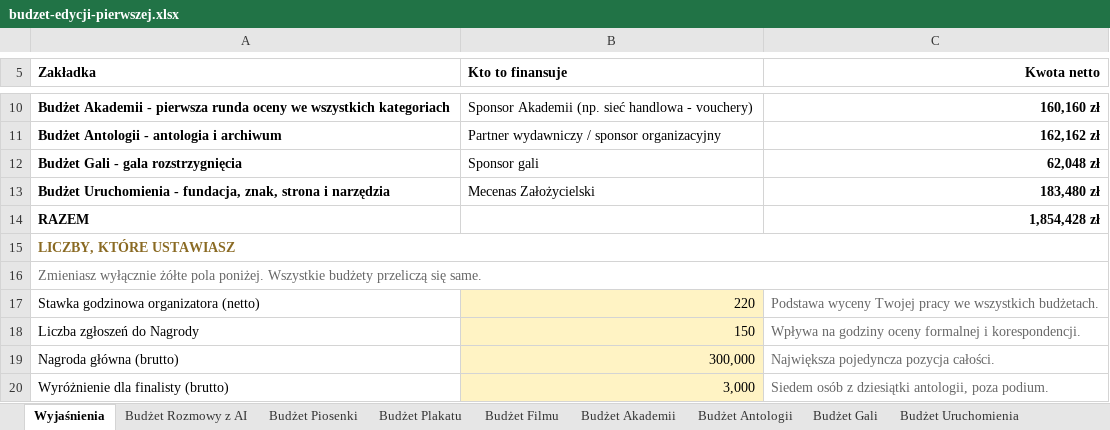
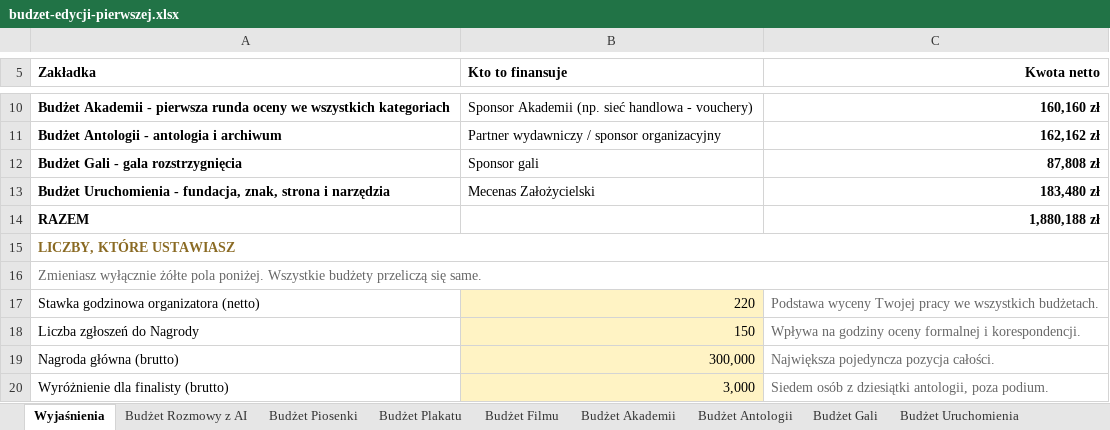
Before and after one commit to kolbinski/konstela, an Excel workbook: budzet-edycji-pierwszej.xlsx, sheet Wyjaśnienia, drawn as a sheet; only a part is shown, gaps mark what is left out; values as stored, in another font and other column widths than the file's, no borders; the diff names each change by its address in the sheet, - before the commit and + after, or states it on an @@ line.

```diff
--- a/budzet-edycji-pierwszej.xlsx (sheet Wyjaśnienia)
+++ b/budzet-edycji-pierwszej.xlsx (sheet Wyjaśnienia)
-C12 (Kwota netto): 62,048 zł
+C12 (Kwota netto): 87,808 zł
-C14 (Kwota netto): 1,854,428 zł
+C14 (Kwota netto): 1,880,188 zł
```
Also changed, not shown: sheet Budżet Gali, 35 other files.
